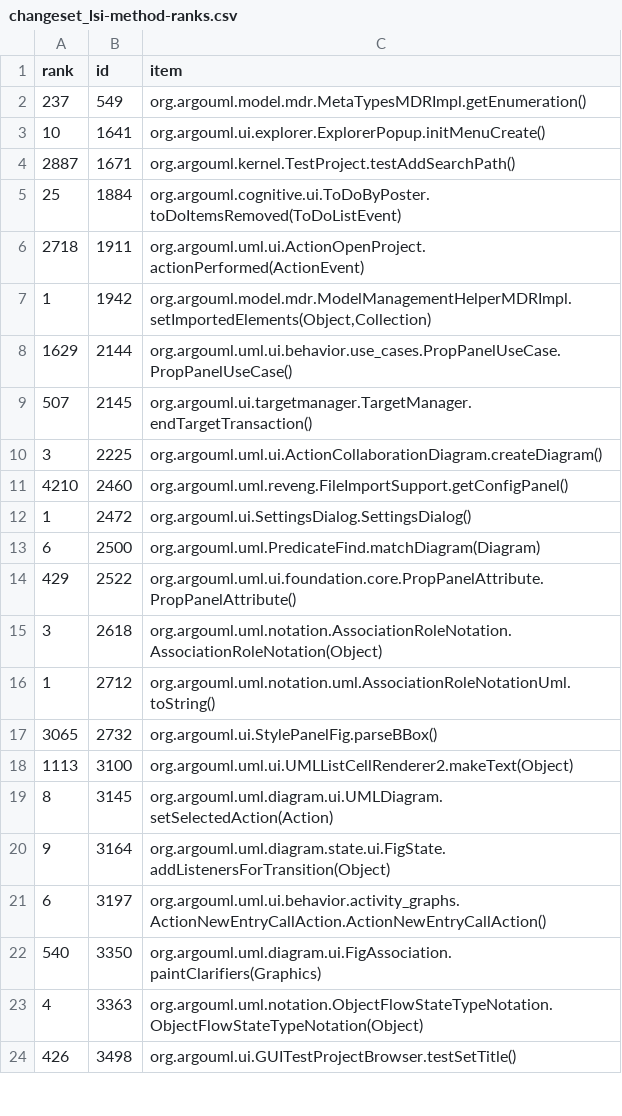
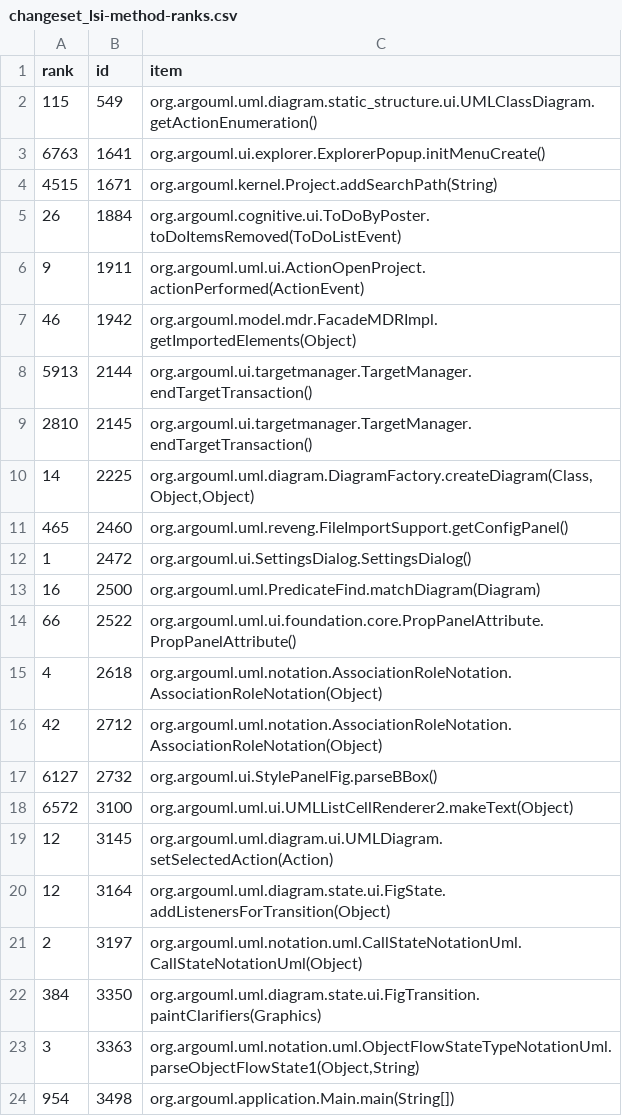
Before and after one commit to cscorley/doc2vec-feature-location, a CSV file: data/argouml/v0.22/changeset_lsi-method-ranks.csv, drawn as a sheet; only a part is shown; the diff covers the shown part only.

```diff
--- a/data/argouml/v0.22/changeset_lsi-method-ranks.csv
+++ b/data/argouml/v0.22/changeset_lsi-method-ranks.csv
@@ -1,24 +1,24 @@
 rank,id,item
-237,549,org.argouml.model.mdr.MetaTypesMDRImpl.getEnumeration()
-10,1641,org.argouml.ui.explorer.ExplorerPopup.initMenuCreate()
-2887,1671,org.argouml.kernel.TestProject.testAddSearchPath()
-25,1884,org.argouml.cognitive.ui.ToDoByPoster.toDoItemsRemoved(ToDoListEvent)
-2718,1911,org.argouml.uml.ui.ActionOpenProject.actionPerformed(ActionEvent)
-1,1942,"org.argouml.model.mdr.ModelManagementHelperMDRImpl.setImportedElements(Object,Collection)"
-1629,2144,org.argouml.uml.ui.behavior.use_cases.PropPanelUseCase.PropPanelUseCase()
-507,2145,org.argouml.ui.targetmanager.TargetManager.endTargetTransaction()
-3,2225,org.argouml.uml.ui.ActionCollaborationDiagram.createDiagram()
-4210,2460,org.argouml.uml.reveng.FileImportSupport.getConfigPanel()
+115,549,org.argouml.uml.diagram.static_structure.ui.UMLClassDiagram.getActionEnumeration()
+6763,1641,org.argouml.ui.explorer.ExplorerPopup.initMenuCreate()
+4515,1671,org.argouml.kernel.Project.addSearchPath(String)
+26,1884,org.argouml.cognitive.ui.ToDoByPoster.toDoItemsRemoved(ToDoListEvent)
+9,1911,org.argouml.uml.ui.ActionOpenProject.actionPerformed(ActionEvent)
+46,1942,org.argouml.model.mdr.FacadeMDRImpl.getImportedElements(Object)
+5913,2144,org.argouml.ui.targetmanager.TargetManager.endTargetTransaction()
+2810,2145,org.argouml.ui.targetmanager.TargetManager.endTargetTransaction()
+14,2225,"org.argouml.uml.diagram.DiagramFactory.createDiagram(Class,Object,Object)"
+465,2460,org.argouml.uml.reveng.FileImportSupport.getConfigPanel()
 1,2472,org.argouml.ui.SettingsDialog.SettingsDialog()
-6,2500,org.argouml.uml.PredicateFind.matchDiagram(Diagram)
-429,2522,org.argouml.uml.ui.foundation.core.PropPanelAttribute.PropPanelAttribute()
-3,2618,org.argouml.uml.notation.AssociationRoleNotation.AssociationRoleNotation(Object)
-1,2712,org.argouml.uml.notation.uml.AssociationRoleNotationUml.toString()
-3065,2732,org.argouml.ui.StylePanelFig.parseBBox()
-1113,3100,org.argouml.uml.ui.UMLListCellRenderer2.makeText(Object)
-8,3145,org.argouml.uml.diagram.ui.UMLDiagram.setSelectedAction(Action)
-9,3164,org.argouml.uml.diagram.state.ui.FigState.addListenersForTransition(Object)
-6,3197,org.argouml.uml.ui.behavior.activity_graphs.ActionNewEntryCallAction.ActionNewEntryCallAction()
-540,3350,org.argouml.uml.diagram.ui.FigAssociation.paintClarifiers(Graphics)
-4,3363,org.argouml.uml.notation.ObjectFlowStateTypeNotation.ObjectFlowStateTypeNotation(Object)
-426,3498,org.argouml.ui.GUITestProjectBrowser.testSetTitle()
+16,2500,org.argouml.uml.PredicateFind.matchDiagram(Diagram)
+66,2522,org.argouml.uml.ui.foundation.core.PropPanelAttribute.PropPanelAttribute()
+4,2618,org.argouml.uml.notation.AssociationRoleNotation.AssociationRoleNotation(Object)
+42,2712,org.argouml.uml.notation.AssociationRoleNotation.AssociationRoleNotation(Object)
+6127,2732,org.argouml.ui.StylePanelFig.parseBBox()
+6572,3100,org.argouml.uml.ui.UMLListCellRenderer2.makeText(Object)
+12,3145,org.argouml.uml.diagram.ui.UMLDiagram.setSelectedAction(Action)
+12,3164,org.argouml.uml.diagram.state.ui.FigState.addListenersForTransition(Object)
+2,3197,org.argouml.uml.notation.uml.CallStateNotationUml.CallStateNotationUml(Object)
+384,3350,org.argouml.uml.diagram.state.ui.FigTransition.paintClarifiers(Graphics)
+3,3363,"org.argouml.uml.notation.uml.ObjectFlowStateTypeNotationUml.parseObjectFlowState1(Object,String)"
+954,3498,org.argouml.application.Main.main(String[])
```
Also changed, not shown: 78 edited cells elsewhere in this file, data/argouml/v0.22/changeset_lda-method-ranks.csv, data/mucommander/v0.8.5/changeset_lsi-method-ranks.csv, 36 other files.
